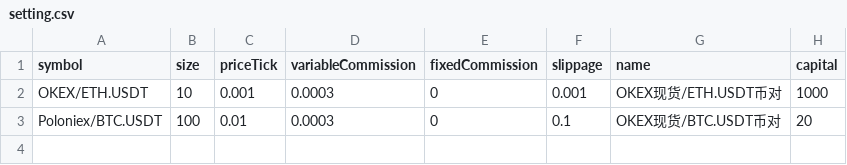
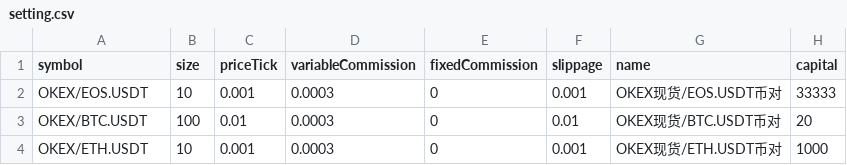
Before and after one commit to lo-e/vnpy, a CSV file: examples/TurtleStrategy_crypto/setting.csv, drawn as a sheet; removed rows and columns are numbered as before the commit, all else as after; the diff names each change by its address in the sheet, - before the commit and + after, or states it on an @@ line.

```diff
--- a/examples/TurtleStrategy_crypto/setting.csv
+++ b/examples/TurtleStrategy_crypto/setting.csv
+row 2: OKEX/EOS.USDT | 10 | 0.001 | 0.0003 | 0 | 0.001 | OKEX现货/EOS.USDT币对 | 33333
+row 3: OKEX/BTC.USDT | 100 | 0.01 | 0.0003 | 0 | 0.01 | OKEX现货/BTC.USDT币对 | 20
-row 3: Poloniex/BTC.USDT | 100 | 0.01 | 0.0003 | 0 | 0.1 | OKEX现货/BTC.USDT币对 | 20
```
Also changed, not shown: examples/TurtleStrategy/result.csv, examples/TurtleStrategy_crypto/result.csv, 6 other files.
